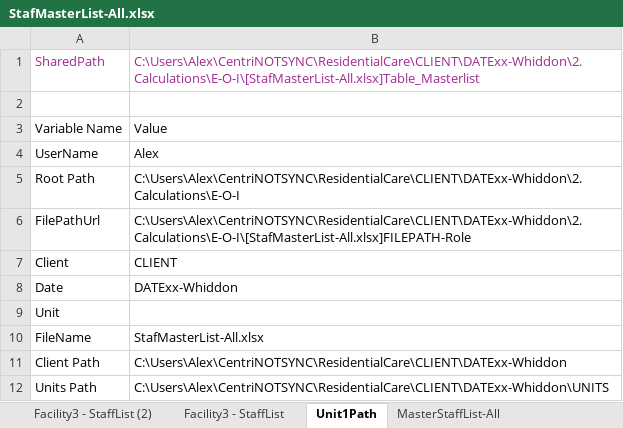
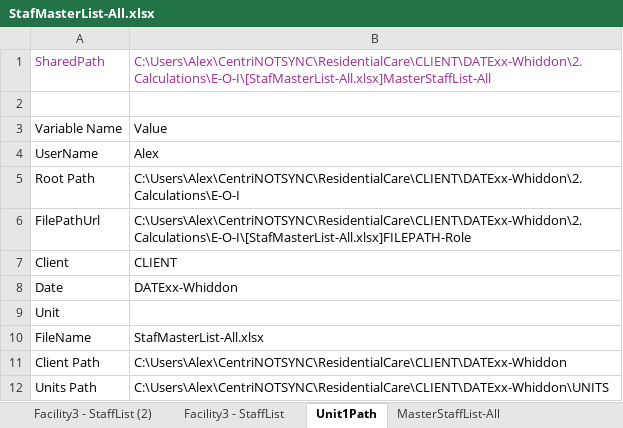
Before and after one commit to CENTRIEffortManagement/ResidentialCare, an Excel workbook: CLIENT/DATExx-Whiddon/2. Calculations/E-O-I/StafMasterList-All.xlsx, sheet Unit1Path, drawn as a sheet; values as stored, in another font and other column widths than the file's, no borders; table styles not drawn; the diff names each change by its address in the sheet, - before the commit and + after, or states it on an @@ line.

```diff
--- a/CLIENT/DATExx-Whiddon/2. Calculations/E-O-I/StafMasterList-All.xlsx (sheet Unit1Path)
+++ b/CLIENT/DATExx-Whiddon/2. Calculations/E-O-I/StafMasterList-All.xlsx (sheet Unit1Path)
-B1: C:\Users\Alex\CentriNOTSYNC\ResidentialCare\CLIENT\DATExx-Whiddon\2. Calculations\E-O-I\[StafMasterList-All.xlsx]Table_Masterlist
+B1: C:\Users\Alex\CentriNOTSYNC\ResidentialCare\CLIENT\DATExx-Whiddon\2. Calculations\E-O-I\[StafMasterList-All.xlsx]MasterStaffList-All
```
Also changed, not shown: sheet MasterStaffList-All, CLIENT/DATExx-Whiddon/UNITS/JH-RY/1. Input/Worker's Report.xlsx, CLIENT/DATExx-Whiddon/UNITS/JH-RY/1. Input/whiddon_availability_leave_extraction.xlsx, 12 other files.
